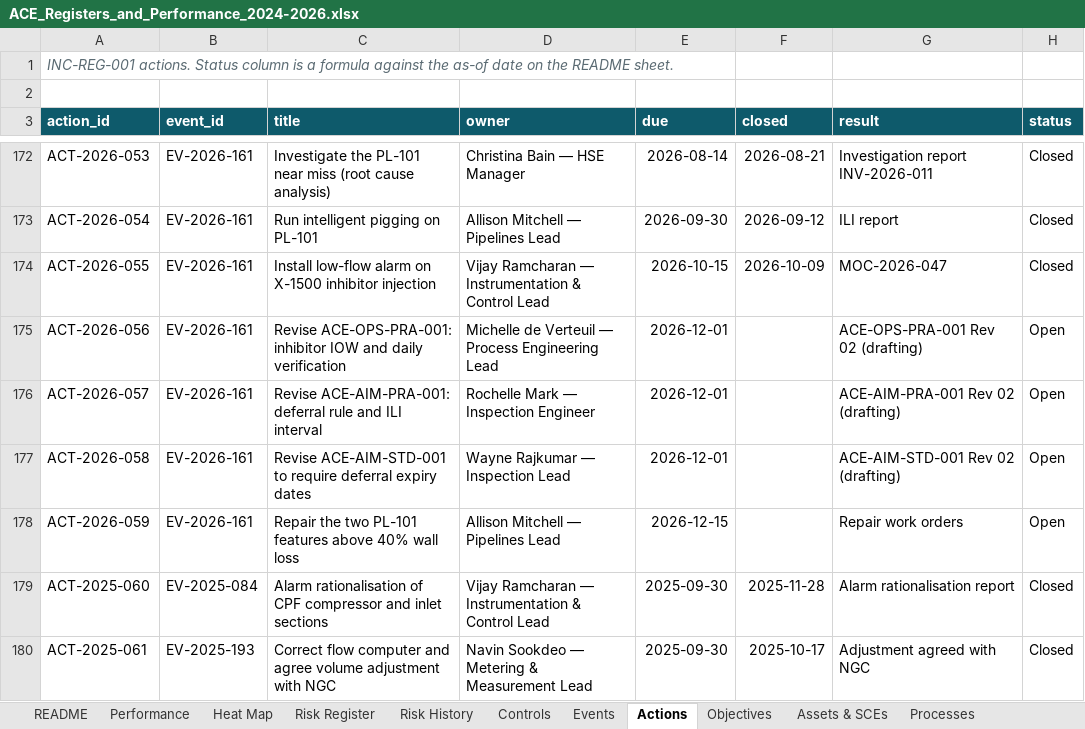
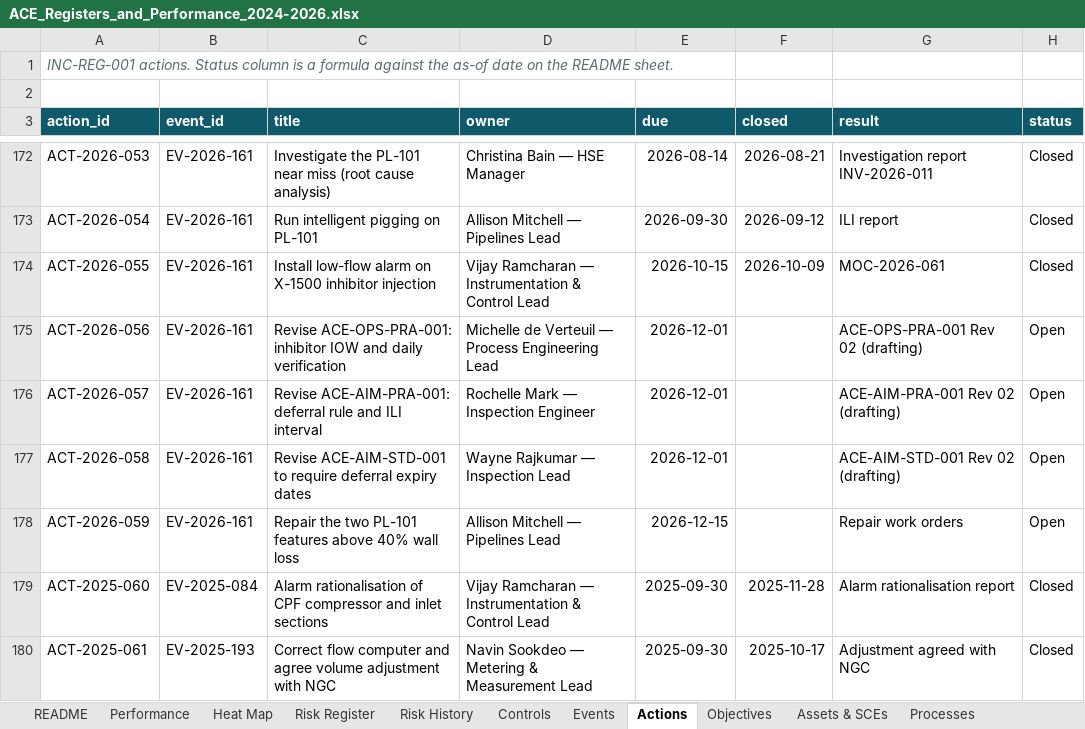
Before and after one commit to SCMWJTT/OMS, an Excel workbook: registers/ACE_Registers_and_Performance_2024-2026.xlsx, sheet Actions, drawn as a sheet; only a part is shown, gaps mark what is left out; values as stored, in another font and other column widths than the file's, no borders; conditional formats not drawn; the diff names each change by its address in the sheet, - before the commit and + after, or states it on an @@ line.

```diff
--- a/registers/ACE_Registers_and_Performance_2024-2026.xlsx (sheet Actions)
+++ b/registers/ACE_Registers_and_Performance_2024-2026.xlsx (sheet Actions)
-G174 (result): MOC-2026-047
+G174 (result): MOC-2026-061
```
Also changed, not shown: sheet Performance, sheet README, sheet Events, other sheet tabs, 21 other files.
